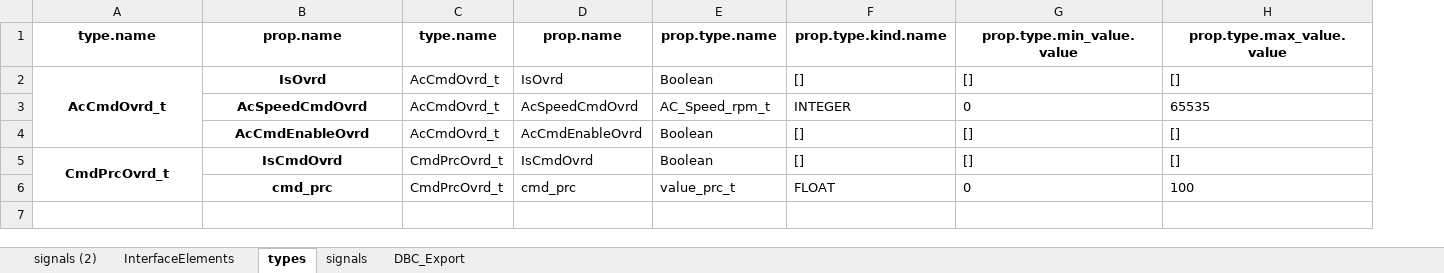
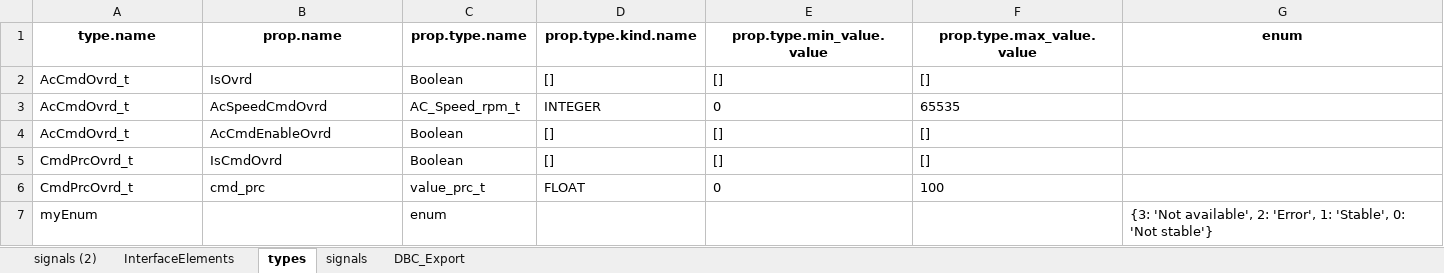
Before and after one commit to huanmel/dbcgen, an Excel workbook: input/test_example.dbc.xlsx, sheet types, drawn as a sheet; values as stored, in another font and other column widths than the file's, no borders; removed rows and columns are numbered as before the commit, all else as after; the diff names each change by its address in the sheet, - before the commit and + after, or states it on an @@ line.

Commit message:
add example with custom xls2dbc

```diff
--- a/input/test_example.dbc.xlsx (sheet types)
+++ b/input/test_example.dbc.xlsx (sheet types)
-column C (type.name), rows 2-6: AcCmdOvrd_t | AcCmdOvrd_t | AcCmdOvrd_t | CmdPrcOvrd_t | CmdPrcOvrd_t
-column D (prop.name), rows 2-6: IsOvrd | AcSpeedCmdOvrd | AcCmdEnableOvrd | IsCmdOvrd | cmd_prc
+column G (enum), empty
@@ A2:B2 bold: on → off, alignment: center → left @@
-A2:A4 merged
-A3:A4 (type.name): (empty)
+A3:A4 (type.name): AcCmdOvrd_t
@@ B3:B4 bold: on → off, alignment: center → left @@
@@ A5:B5 bold: on → off, alignment: center → left @@
-A5:A6 merged
-A6 (type.name): (empty)
+A6 (type.name): CmdPrcOvrd_t
@@ B6 bold: on → off, alignment: center → left @@
+row 7: myEnum |  | enum |  |  |  | {3: 'Not available', 2: 'Error', 1: 'Stable', 0: 'Not stable'}
```
Also changed, not shown: sheet signals, 6 other files.
